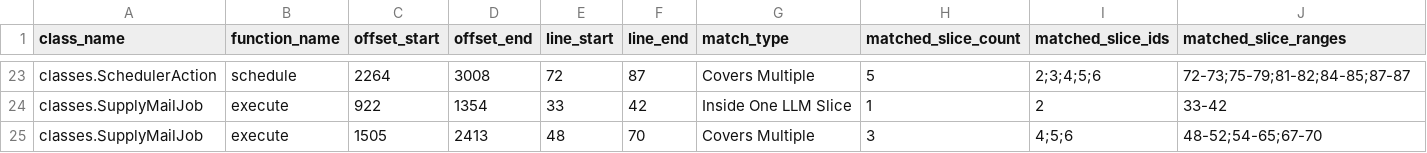
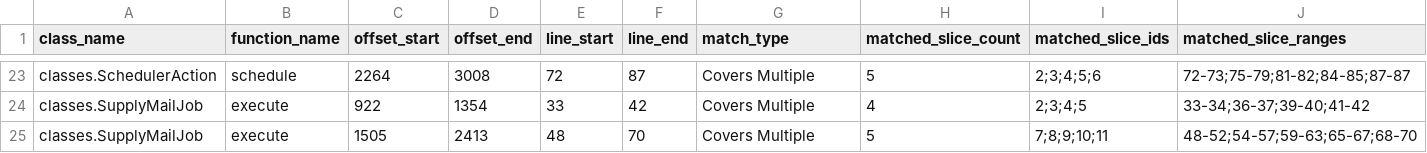
Before and after one commit to YLO0NG/Code-slice-matching, a CSV file: repositories/MyWebMarket/oracle_refined_evaluated.csv, drawn as a sheet; only a part is shown, gaps mark what is left out; the diff covers the shown part only; the diff names each change by its address in the sheet, - before the commit and + after, or states it on an @@ line.

```diff
--- a/repositories/MyWebMarket/oracle_refined_evaluated.csv
+++ b/repositories/MyWebMarket/oracle_refined_evaluated.csv
-G24 (match_type): Inside One LLM Slice
+G24 (match_type): Covers Multiple
-H24 (matched_slice_count): 1
+H24 (matched_slice_count): 4
-I24 (matched_slice_ids): 2
+I24 (matched_slice_ids): 2;3;4;5
-J24 (matched_slice_ranges): 33-42
+J24 (matched_slice_ranges): 33-34;36-37;39-40;41-42
-H25 (matched_slice_count): 3
+H25 (matched_slice_count): 5
-I25 (matched_slice_ids): 4;5;6
+I25 (matched_slice_ids): 7;8;9;10;11
-J25 (matched_slice_ranges): 48-52;54-65;67-70
+J25 (matched_slice_ranges): 48-52;54-57;59-63;65-67;68-70
```
Also changed, not shown: 31 edited cells elsewhere in this file, repositories/JHotDraw5.2/oracle_refined_evaluated.csv, repositories/junit3.8/oracle_refined_evaluated.csv, 14 other files.
